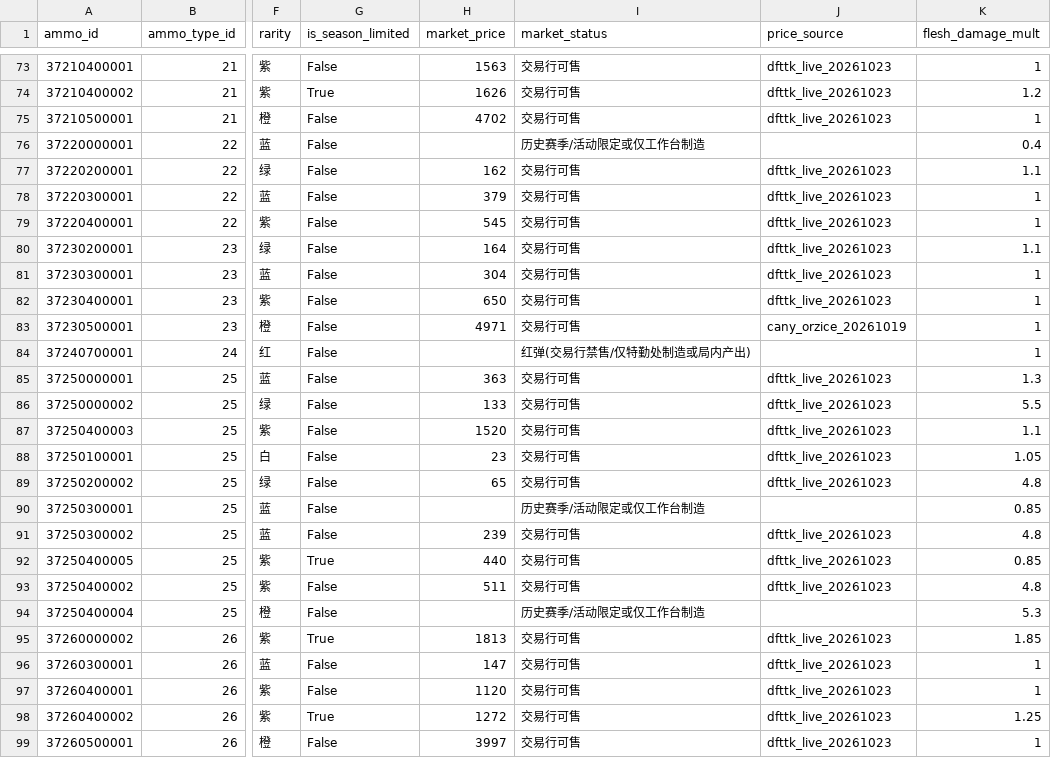
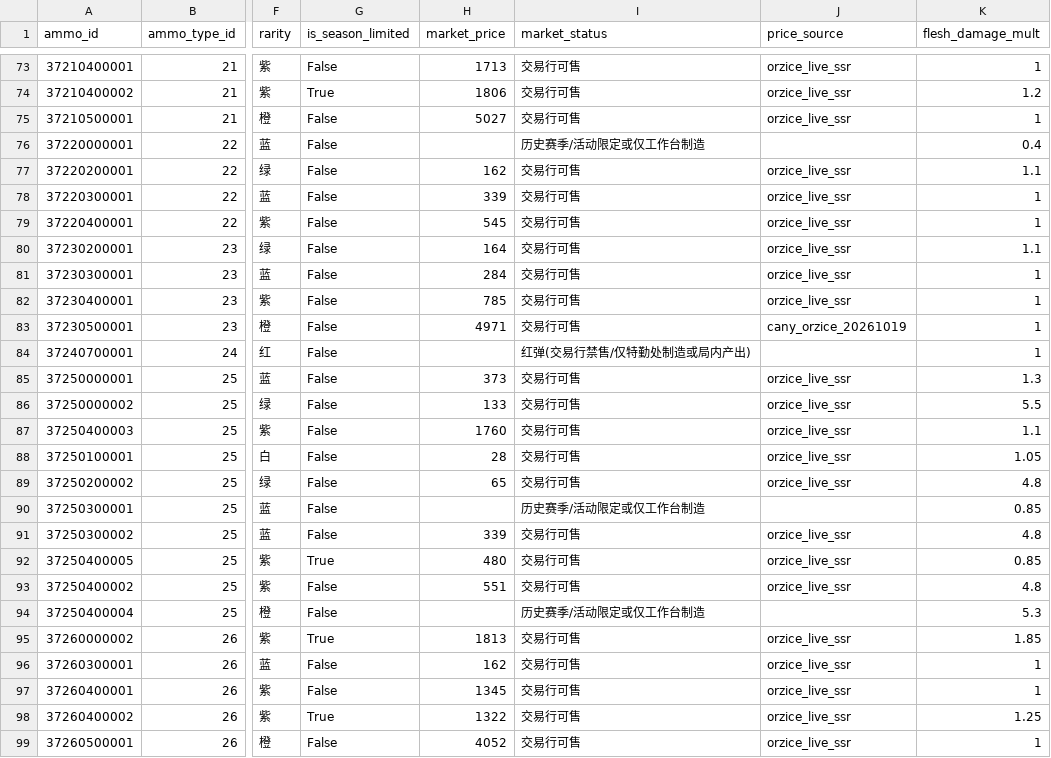
Before and after one commit to KimRasak/delta-force-weapon-analytics, a CSV file: data/ammo_catalog_and_prices.csv, drawn as a sheet; only a part is shown, gaps mark what is left out; the diff covers the shown part only; the diff names each change by its address in the sheet, - before the commit and + after, or states it on an @@ line.

Commit message:
feat: add one-click live crawler (fetch_live_data.py) for dfttk v3 & orzice SSR live prices

```diff
--- a/data/ammo_catalog_and_prices.csv
+++ b/data/ammo_catalog_and_prices.csv
-H73 (market_price): 1563
+H73 (market_price): 1713
-J73:J75 (price_source): dfttk_live_20261023
+J73:J75 (price_source): orzice_live_ssr
-H74 (market_price): 1626
+H74 (market_price): 1806
-H75 (market_price): 4702
+H75 (market_price): 5027
-J77:J82 (price_source): dfttk_live_20261023
+J77:J82 (price_source): orzice_live_ssr
-H78 (market_price): 379
+H78 (market_price): 339
-H81 (market_price): 304
+H81 (market_price): 284
-H82 (market_price): 650
+H82 (market_price): 785
-H85 (market_price): 363
+H85 (market_price): 373
-J85:J89 (price_source): dfttk_live_20261023
+J85:J89 (price_source): orzice_live_ssr
-H87 (market_price): 1520
+H87 (market_price): 1760
-H88 (market_price): 23
+H88 (market_price): 28
-H91 (market_price): 239
+H91 (market_price): 339
-J91:J93 (price_source): dfttk_live_20261023
+J91:J93 (price_source): orzice_live_ssr
-H92 (market_price): 440
+H92 (market_price): 480
-H93 (market_price): 511
+H93 (market_price): 551
-J95:J99 (price_source): dfttk_live_20261023
+J95:J99 (price_source): orzice_live_ssr
-H96 (market_price): 147
+H96 (market_price): 162
-H97 (market_price): 1120
+H97 (market_price): 1345
-H98 (market_price): 1272
+H98 (market_price): 1322
-H99 (market_price): 3997
+H99 (market_price): 4052
```
Also changed, not shown: 105 edited cells elsewhere in this file, data/weapon_mod_variants_sol.csv, data/weapons_base_sol.csv, 28 other files.
